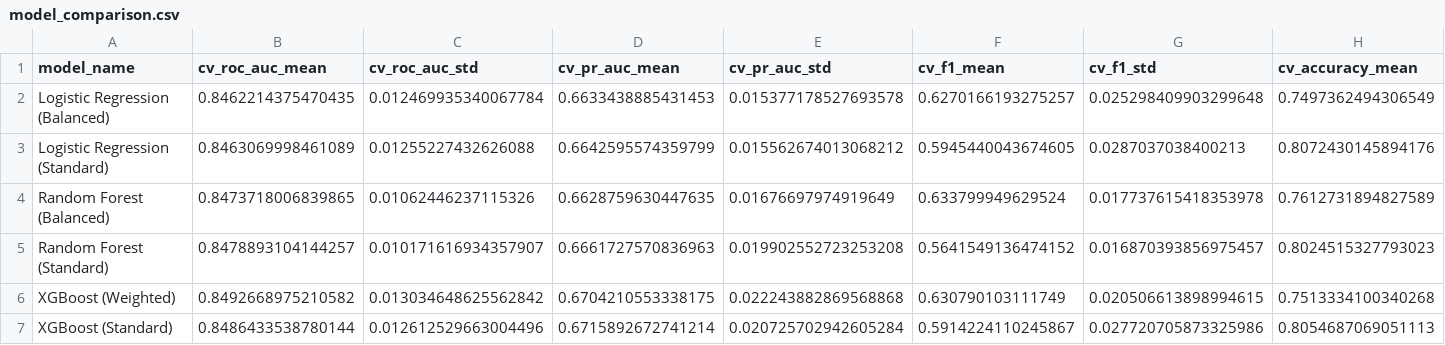
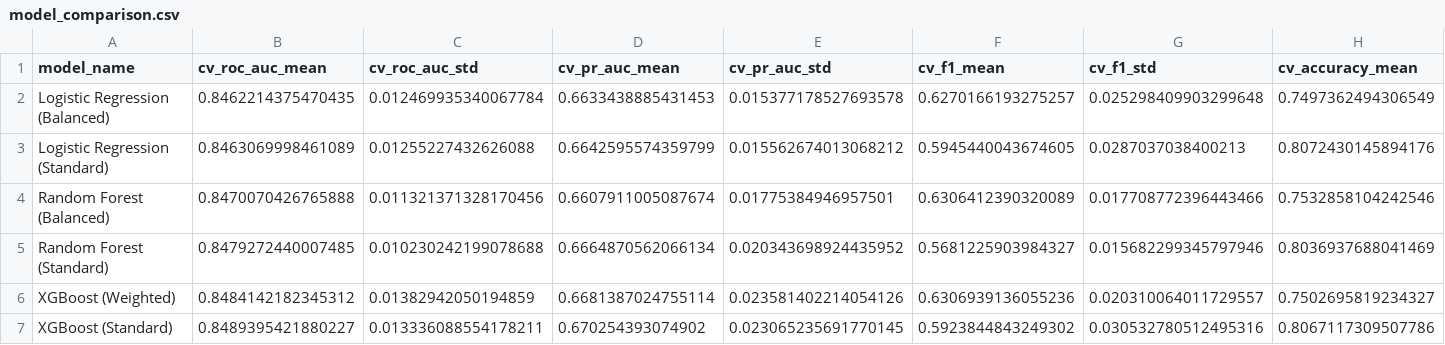
Before and after one commit to jp7107/Customer-Churn-Prediction-System, a CSV file: reports/model_comparison.csv, drawn as a sheet; only a part is shown; the diff covers the shown part only; the diff names each change by its address in the sheet, - before the commit and + after, or states it on an @@ line.

Commit message:
Final submission: Production-ready churn prediction with business impact analysis
✅ Core Features:
- XGBoost model: 84.8% ROC-AUC, 77% recall on test set
- Zero data leakage with Scikit-learn pipelines
- Threshold optimization for F1-score maximization
- 24 automated tests (all passing)

✅ Business Impact:
- Quantified .3M annual value for 100K subscribers
- 535% ROI on retention campaigns
- Detailed economic analysis and deployment strategy

✅ Production API:
- FastAPI with rate limiting (100 req/min)
- Latency tracking and /metrics endpoint
- CORS support and comprehensive error handling
- Health checks and model metadata endpoints

✅ Explainability:
- SHAP-based model explanations
- Human-readable churn risk factors
- Feature importance analysis

✅ Documentation:
- Complete technical reports and model cards
- 6-month strategic improvement roadmap
- Business impact analysis with ROI calculations
- Comprehensive README with examples

Assessment: Cognirex Solutions AI/ML Engineer Round 2
All 100 marks requirements completed + bonus features

```diff
--- a/reports/model_comparison.csv
+++ b/reports/model_comparison.csv
-B4 (cv_roc_auc_mean): 0.8473718006839865
+B4 (cv_roc_auc_mean): 0.8470070426765888
-C4 (cv_roc_auc_std): 0.01062446237115326
+C4 (cv_roc_auc_std): 0.011321371328170456
-D4 (cv_pr_auc_mean): 0.6628759630447635
+D4 (cv_pr_auc_mean): 0.6607911005087674
-E4 (cv_pr_auc_std): 0.01676697974919649
+E4 (cv_pr_auc_std): 0.01775384946957501
-F4 (cv_f1_mean): 0.633799949629524
+F4 (cv_f1_mean): 0.6306412390320089
-G4 (cv_f1_std): 0.017737615418353978
+G4 (cv_f1_std): 0.017708772396443466
-H4 (cv_accuracy_mean): 0.7612731894827589
+H4 (cv_accuracy_mean): 0.7532858104242546
-B5 (cv_roc_auc_mean): 0.8478893104144257
+B5 (cv_roc_auc_mean): 0.8479272440007485
-C5 (cv_roc_auc_std): 0.010171616934357907
+C5 (cv_roc_auc_std): 0.010230242199078688
-D5 (cv_pr_auc_mean): 0.6661727570836963
+D5 (cv_pr_auc_mean): 0.6664870562066134
-E5 (cv_pr_auc_std): 0.019902552723253208
+E5 (cv_pr_auc_std): 0.020343698924435952
-F5 (cv_f1_mean): 0.5641549136474152
+F5 (cv_f1_mean): 0.5681225903984327
-G5 (cv_f1_std): 0.016870393856975457
+G5 (cv_f1_std): 0.015682299345797946
-H5 (cv_accuracy_mean): 0.8024515327793023
+H5 (cv_accuracy_mean): 0.8036937688041469
-B6 (cv_roc_auc_mean): 0.8492668975210582
+B6 (cv_roc_auc_mean): 0.8484142182345312
-C6 (cv_roc_auc_std): 0.013034648625562842
+C6 (cv_roc_auc_std): 0.01382942050194859
-D6 (cv_pr_auc_mean): 0.6704210553338175
+D6 (cv_pr_auc_mean): 0.6681387024755114
-E6 (cv_pr_auc_std): 0.022243882869568868
+E6 (cv_pr_auc_std): 0.023581402214054126
-F6 (cv_f1_mean): 0.630790103111749
+F6 (cv_f1_mean): 0.6306939136055236
-G6 (cv_f1_std): 0.020506613898994615
+G6 (cv_f1_std): 0.020310064011729557
-H6 (cv_accuracy_mean): 0.7513334100340268
+H6 (cv_accuracy_mean): 0.7502695819234327
-B7 (cv_roc_auc_mean): 0.8486433538780144
+B7 (cv_roc_auc_mean): 0.8489395421880227
-C7 (cv_roc_auc_std): 0.012612529663004496
+C7 (cv_roc_auc_std): 0.013336088554178211
-D7 (cv_pr_auc_mean): 0.6715892672741214
+D7 (cv_pr_auc_mean): 0.670254393074902
-E7 (cv_pr_auc_std): 0.020725702942605284
+E7 (cv_pr_auc_std): 0.023065235691770145
-F7 (cv_f1_mean): 0.5914224110245867
+F7 (cv_f1_mean): 0.5923844843249302
-G7 (cv_f1_std): 0.027720705873325986
+G7 (cv_f1_std): 0.030532780512495316
-H7 (cv_accuracy_mean): 0.8054687069051113
+H7 (cv_accuracy_mean): 0.8067117309507786
```
Also changed, not shown: 8 edited cells elsewhere in this file, 44 other files.
